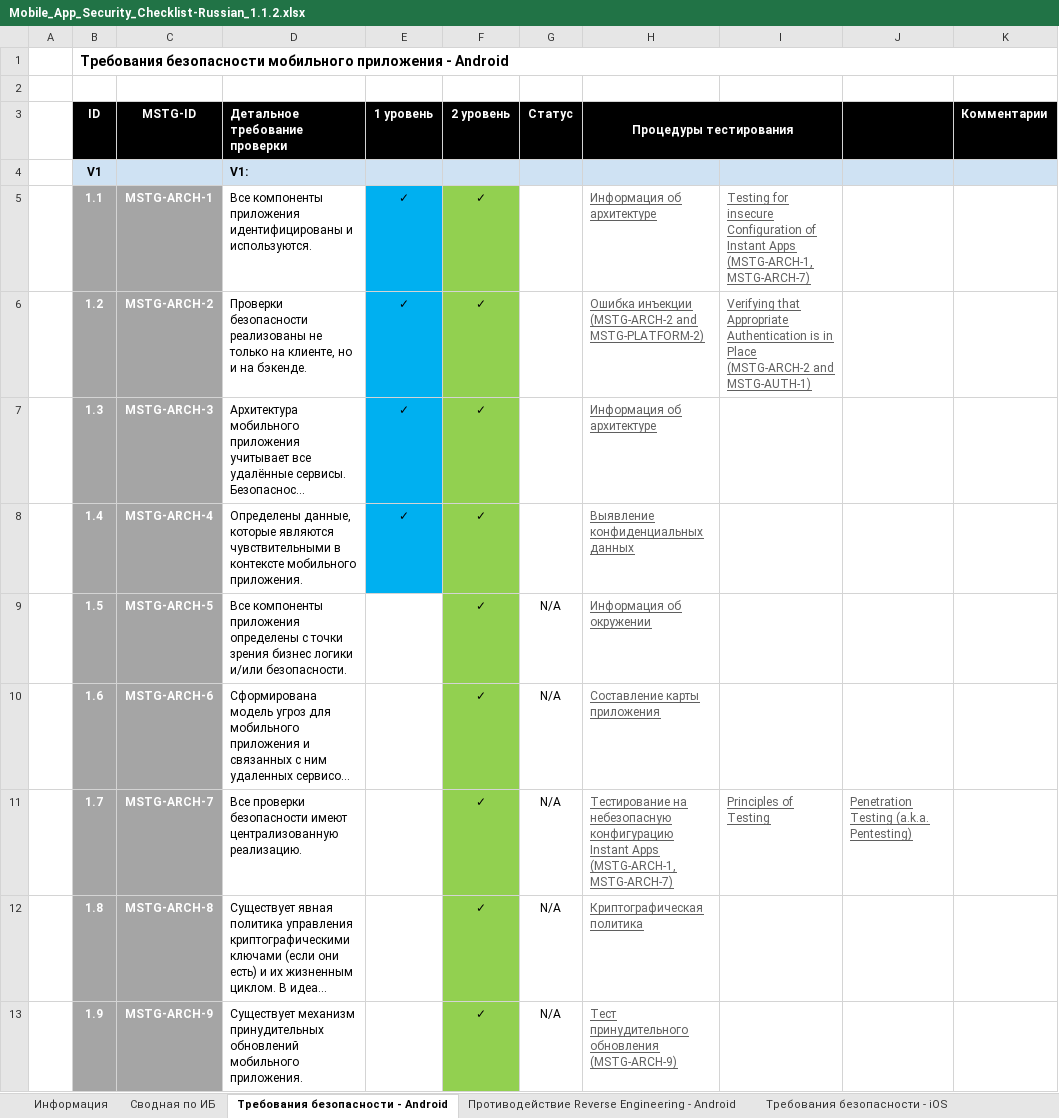
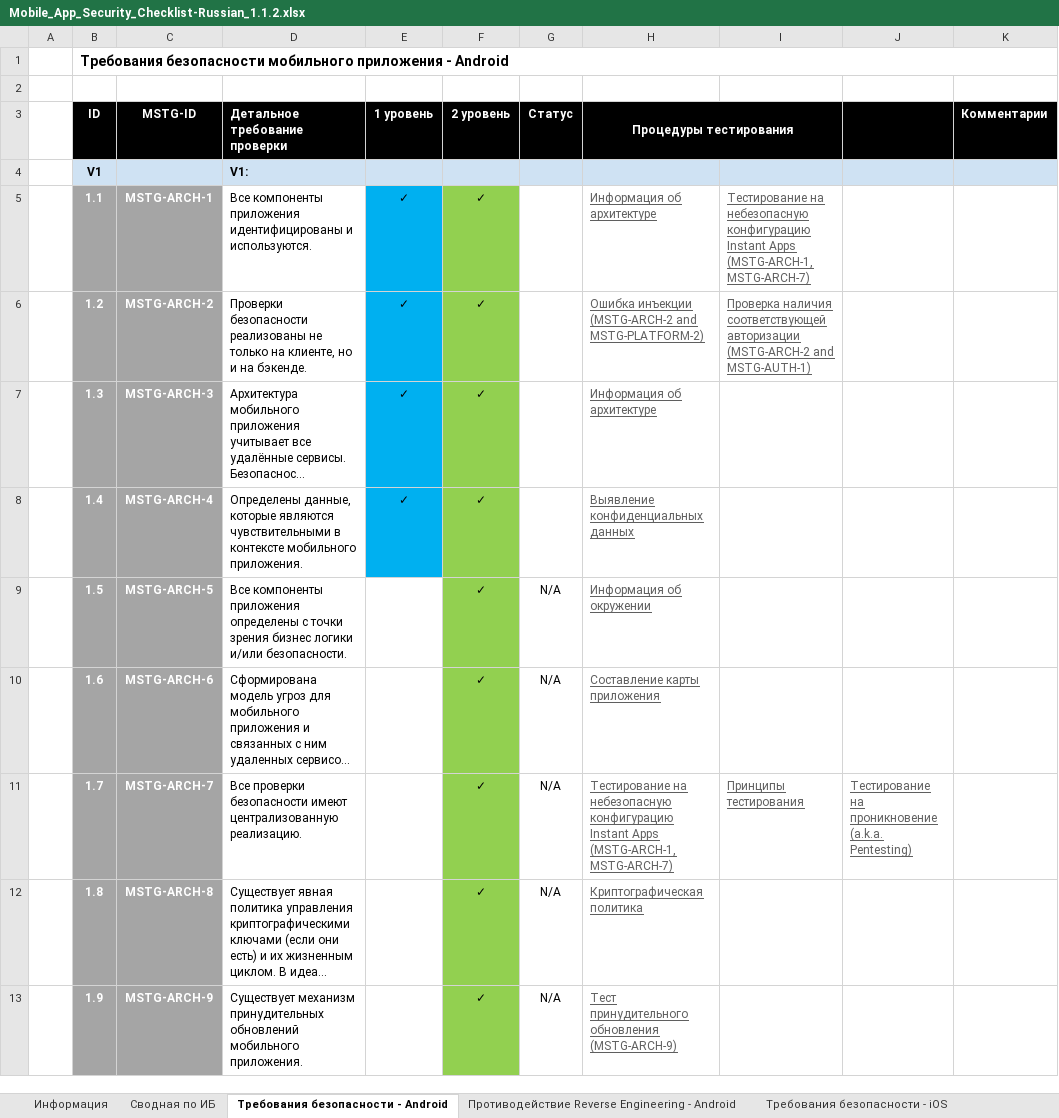
Before and after one commit to bigazzzz/owasp_masvs_checklist_ru, an Excel workbook: Mobile_App_Security_Checklist-Russian_1.1.2.xlsx, sheet Требования безопасности - Android, drawn as a sheet; only a part is shown; long unchanged cells end in …; values as stored, in another font and other column widths than the file's, no borders; the diff names each change by its address in the sheet, - before the commit and + after, or states it on an @@ line.

Commit message:
Android Security Requiments V1 translated

```diff
--- a/Mobile_App_Security_Checklist-Russian_1.1.2.xlsx (sheet Требования безопасности - Android)
+++ b/Mobile_App_Security_Checklist-Russian_1.1.2.xlsx (sheet Требования безопасности - Android)
-I5: Testing for insecure Configuration of Instant Apps…
+I5: Тестирование на небезопасную конфигурацию Instant Apps…
-I6: Verifying that Appropriate Authentication is in Place (MSTG-ARCH-2 and…
+I6: Проверка наличия соответствующей авторизации (MSTG-ARCH-2 and…
-I11: Principles of Testing
+I11: Принципы тестирования
-J11: Penetration Testing (a.k.a. Pentesting)
+J11: Тестирование на проникновение (a.k.a. Pentesting)
```
Also changed, not shown: charts or pictures.
